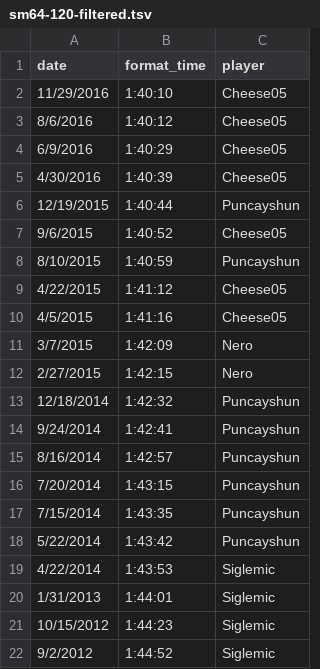
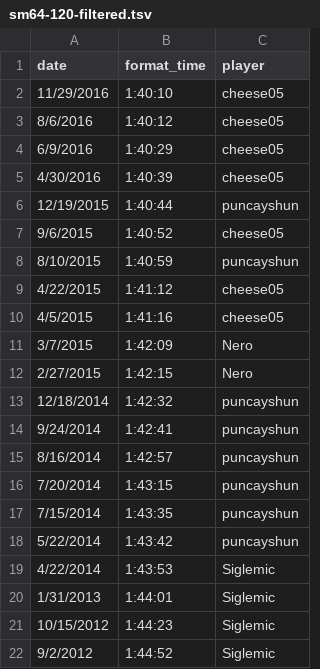
Before and after one commit to davidsnyder/speedrunners, a TSV file: data/sm64-120-filtered.tsv, drawn as a sheet; only a part is shown.

```diff
--- a/data/sm64-120-filtered.tsv
+++ b/data/sm64-120-filtered.tsv
@@ -1,19 +1,19 @@
 date	format_time	player
-11/29/2016	1:40:10	Cheese05
-8/6/2016	1:40:12	Cheese05
-6/9/2016	1:40:29	Cheese05
-4/30/2016	1:40:39	Cheese05
-12/19/2015	1:40:44	Puncayshun
-9/6/2015	1:40:52	Cheese05
-8/10/2015	1:40:59	Puncayshun
-4/22/2015	1:41:12	Cheese05
-4/5/2015	1:41:16	Cheese05
+11/29/2016	1:40:10	cheese05
+8/6/2016	1:40:12	cheese05
+6/9/2016	1:40:29	cheese05
+4/30/2016	1:40:39	cheese05
+12/19/2015	1:40:44	puncayshun
+9/6/2015	1:40:52	cheese05
+8/10/2015	1:40:59	puncayshun
+4/22/2015	1:41:12	cheese05
+4/5/2015	1:41:16	cheese05
 3/7/2015	1:42:09	Nero
 2/27/2015	1:42:15	Nero
-12/18/2014	1:42:32	Puncayshun
-9/24/2014	1:42:41	Puncayshun
-8/16/2014	1:42:57	Puncayshun
-7/20/2014	1:43:15	Puncayshun
-7/15/2014	1:43:35	Puncayshun
-5/22/2014	1:43:42	Puncayshun
+12/18/2014	1:42:32	puncayshun
+9/24/2014	1:42:41	puncayshun
+8/16/2014	1:42:57	puncayshun
+7/20/2014	1:43:15	puncayshun
+7/15/2014	1:43:35	puncayshun
+5/22/2014	1:43:42	puncayshun
 4/22/2014	1:43:53	Siglemic
```
Also changed, not shown: data/mario-kart-64/all-cups-skips.tsv, 11 other files.
